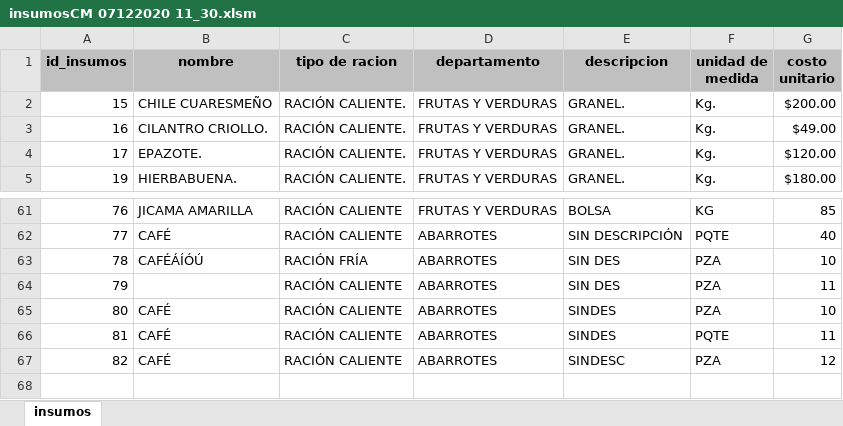
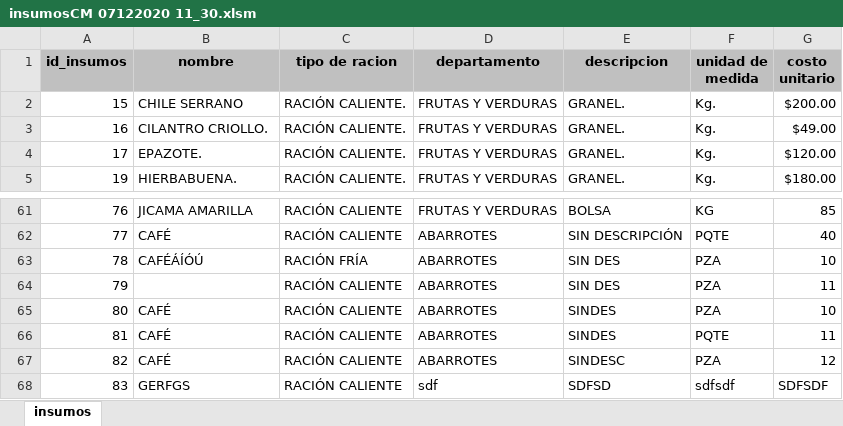
Before and after one commit to reankoresh/sicoin, an Excel workbook: insumosCM 07122020 11_30.xlsm, sheet insumos, drawn as a sheet; only a part is shown, gaps mark what is left out; values as stored, in another font and other column widths than the file's, no borders; charts and pictures not drawn; the diff names each change by its address in the sheet, - before the commit and + after, or states it on an @@ line.

```diff
--- a/insumosCM 07122020 11_30.xlsm (sheet insumos)
+++ b/insumosCM 07122020 11_30.xlsm (sheet insumos)
-B2 (nombre): CHILE CUARESMEÑO
+B2 (nombre): CHILE SERRANO
+row 68: 83 | GERFGS | RACIÓN CALIENTE | sdf | SDFSD | sdfsdf | SDFSDF
```
Also changed, not shown: charts or pictures.
